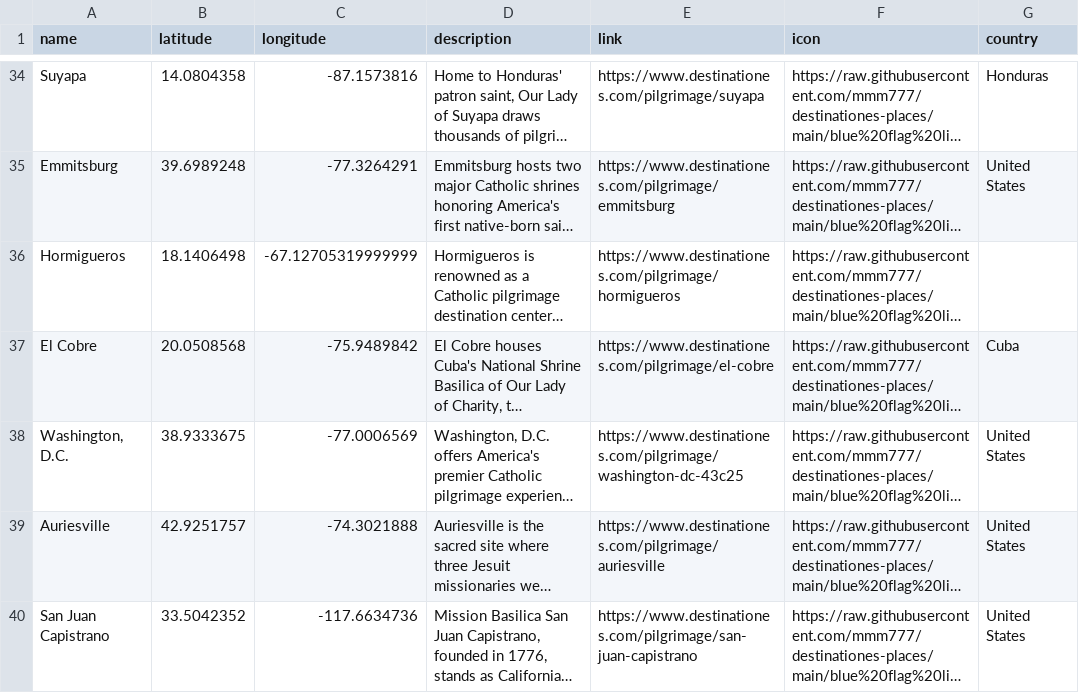
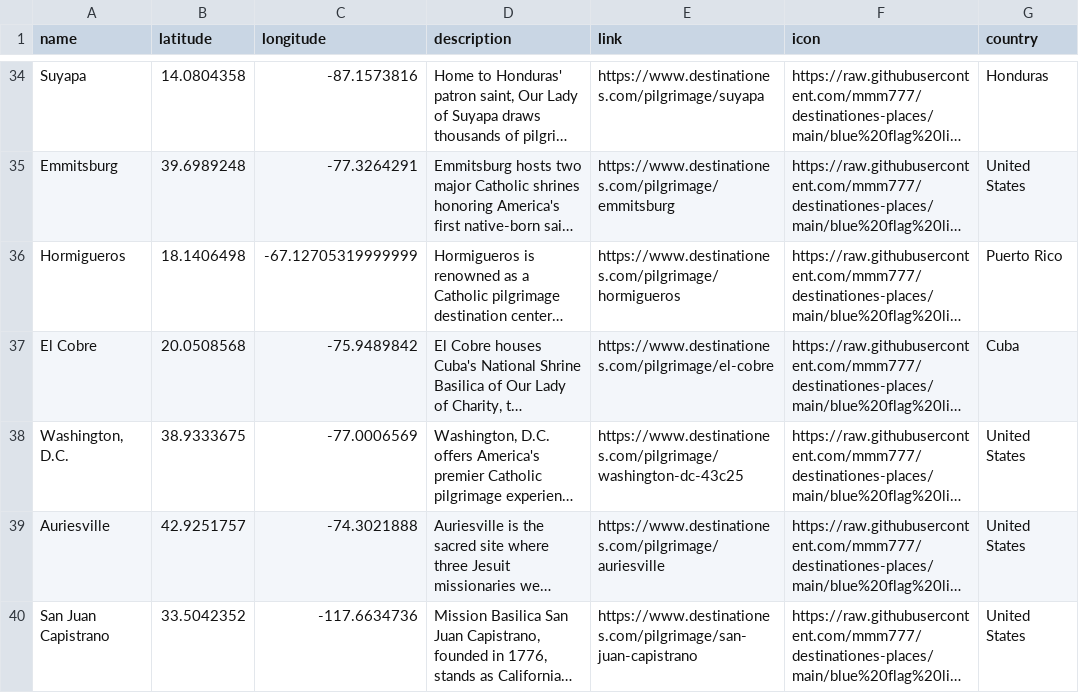
Before and after one commit to mmm777/destinationes-places, a CSV file: places.csv, drawn as a sheet; only a part is shown, gaps mark what is left out; long unchanged cells end in …; the diff names each change by its address in the sheet, - before the commit and + after, or states it on an @@ line.

Commit message:
Update places.csv - 296 places - 2025-12-10 09:13

```diff
--- a/places.csv
+++ b/places.csv
-G36 (country): (empty)
+G36 (country): Puerto Rico
```
